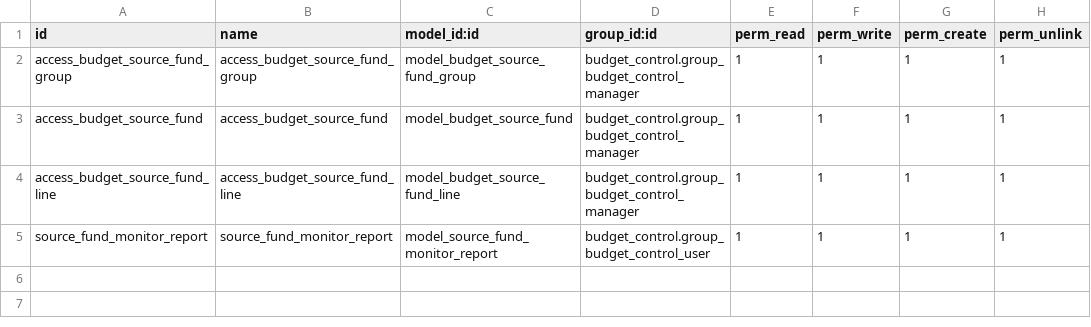
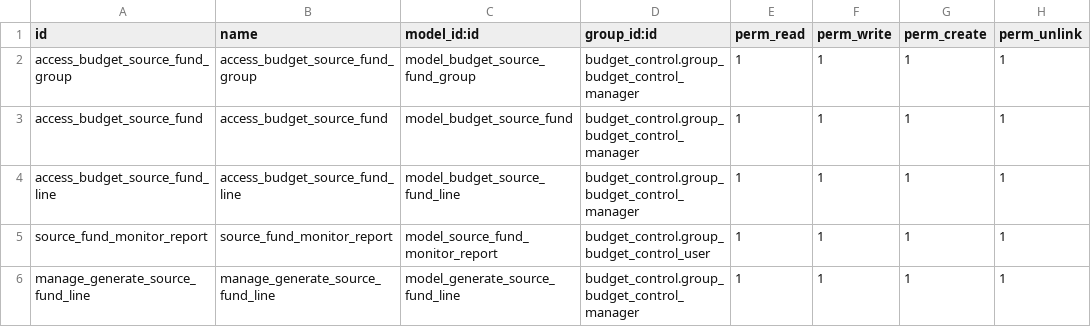
Before and after one commit to ecosoft-odoo/budgeting, a CSV file: budget_source_fund/security/ir.model.access.csv, drawn as a sheet; the diff names each change by its address in the sheet, - before the commit and + after, or states it on an @@ line.

Commit message:
[IMP] budget_source_fund

```diff
--- a/budget_source_fund/security/ir.model.access.csv
+++ b/budget_source_fund/security/ir.model.access.csv
+row 6: manage_generate_source_fund_line | manage_generate_source_fund_line | model_generate_source_fund_line | budget_control.group_budget_control_manager | 1 | 1 | 1 | 1
```
Also changed, not shown: 11 other files.
